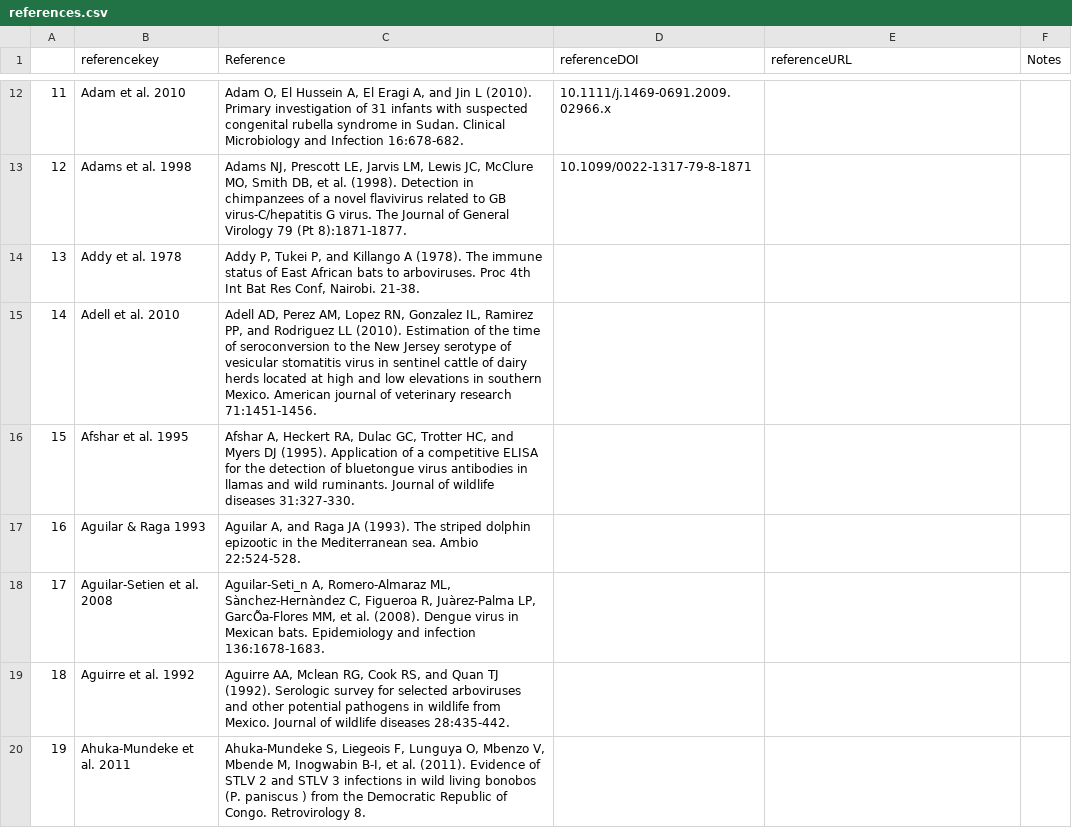
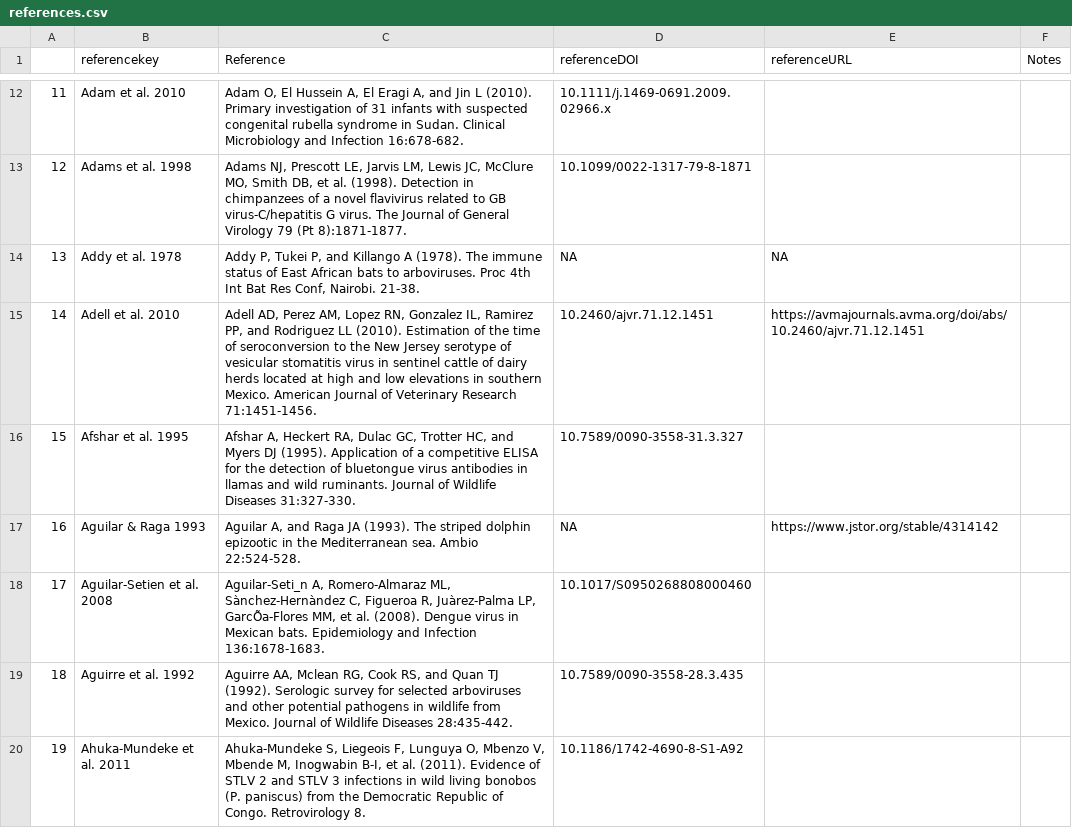
Before and after one commit to ecohealthalliance/HP3, a CSV file: data/references.csv, drawn as a sheet; only a part is shown, gaps mark what is left out; the diff covers the shown part only.

Commit message:
add dois

```diff
--- a/data/references.csv
+++ b/data/references.csv
@@ -13,8 +13,8 @@
 "12","Adams et al. 1998","Adams NJ, Prescott LE, Jarvis LM, Lewis JC, McClure MO, Smith DB, et al. (1998). Detection in chimpanzees of a novel flavivirus related to GB virus-C/hepatitis G virus. The Journal of General Virology 79 (Pt 8):1871-1877.","10.1099/0022-1317-79-8-1871","",""
-"13","Addy et al. 1978","Addy P, Tukei P, and Killango A (1978). The immune status of East African bats to arboviruses. Proc 4th Int Bat Res Conf, Nairobi. 21-38.","","",""
-"14","Adell et al. 2010","Adell AD, Perez AM, Lopez RN, Gonzalez IL, Ramirez PP, and Rodriguez LL (2010). Estimation of the time of seroconversion to the New Jersey serotype of vesicular stomatitis virus in sentinel cattle of dairy herds located at high and low elevations in southern Mexico. American journal of veterinary research 71:1451-1456.","","",""
-"15","Afshar et al. 1995","Afshar A, Heckert RA, Dulac GC, Trotter HC, and Myers DJ (1995). Application of a competitive ELISA for the detection of bluetongue virus antibodies in llamas and wild ruminants. Journal of wildlife diseases 31:327-330.","","",""
-"16","Aguilar & Raga 1993","Aguilar A, and Raga JA (1993). The striped dolphin epizootic in the Mediterranean sea. Ambio 22:524-528.","","",""
-"17","Aguilar-Setien et al. 2008","Aguilar-Seti_n A, Romero-Almaraz ML, Sànchez-Hernàndez C, Figueroa R, Juàrez-Palma LP, GarcÕa-Flores MM, et al. (2008). Dengue virus in Mexican bats. Epidemiology and infection 136:1678-1683.","","",""
-"18","Aguirre et al. 1992","Aguirre AA, Mclean RG, Cook RS, and Quan TJ (1992). Serologic survey for selected arboviruses and other potential pathogens in wildlife from Mexico. Journal of wildlife diseases 28:435-442.","","",""
-"19","Ahuka-Mundeke et al. 2011","Ahuka-Mundeke S, Liegeois F, Lunguya O, Mbenzo V, Mbende M, Inogwabin B-I, et al. (2011). Evidence of STLV 2 and STLV 3 infections in wild living bonobos (P. paniscus ) from the Democratic Republic of Congo. Retrovirology 8.","","",""
+"13","Addy et al. 1978","Addy P, Tukei P, and Killango A (1978). The immune status of East African bats to arboviruses. Proc 4th Int Bat Res Conf, Nairobi. 21-38.","NA","NA",""
+"14","Adell et al. 2010","Adell AD, Perez AM, Lopez RN, Gonzalez IL, Ramirez PP, and Rodriguez LL (2010). Estimation of the time of seroconversion to the New Jersey serotype of vesicular stomatitis virus in sentinel cattle of dairy herds located at high and low elevations in southern Mexico. American Journal of Veterinary Research 71:1451-1456.","10.2460/ajvr.71.12.1451","https://avmajournals.avma.org/doi/abs/10.2460/ajvr.71.12.1451",""
+"15","Afshar et al. 1995","Afshar A, Heckert RA, Dulac GC, Trotter HC, and Myers DJ (1995). Application of a competitive ELISA for the detection of bluetongue virus antibodies in llamas and wild ruminants. Journal of Wildlife Diseases 31:327-330.","10.7589/0090-3558-31.3.327","",""
+"16","Aguilar & Raga 1993","Aguilar A, and Raga JA (1993). The striped dolphin epizootic in the Mediterranean sea. Ambio 22:524-528.","NA","https://www.jstor.org/stable/4314142",""
+"17","Aguilar-Setien et al. 2008","Aguilar-Seti_n A, Romero-Almaraz ML, Sànchez-Hernàndez C, Figueroa R, Juàrez-Palma LP, GarcÕa-Flores MM, et al. (2008). Dengue virus in Mexican bats. Epidemiology and Infection 136:1678-1683.","10.1017/S0950268808000460","",""
+"18","Aguirre et al. 1992","Aguirre AA, Mclean RG, Cook RS, and Quan TJ (1992). Serologic survey for selected arboviruses and other potential pathogens in wildlife from Mexico. Journal of Wildlife Diseases 28:435-442.","10.7589/0090-3558-28.3.435","",""
+"19","Ahuka-Mundeke et al. 2011","Ahuka-Mundeke S, Liegeois F, Lunguya O, Mbenzo V, Mbende M, Inogwabin B-I, et al. (2011). Evidence of STLV 2 and STLV 3 infections in wild living bonobos (P. paniscus) from the Democratic Republic of Congo. Retrovirology 8.","10.1186/1742-4690-8-S1-A92","",""
```
Also changed, not shown: 70 edited cells elsewhere in this file.
